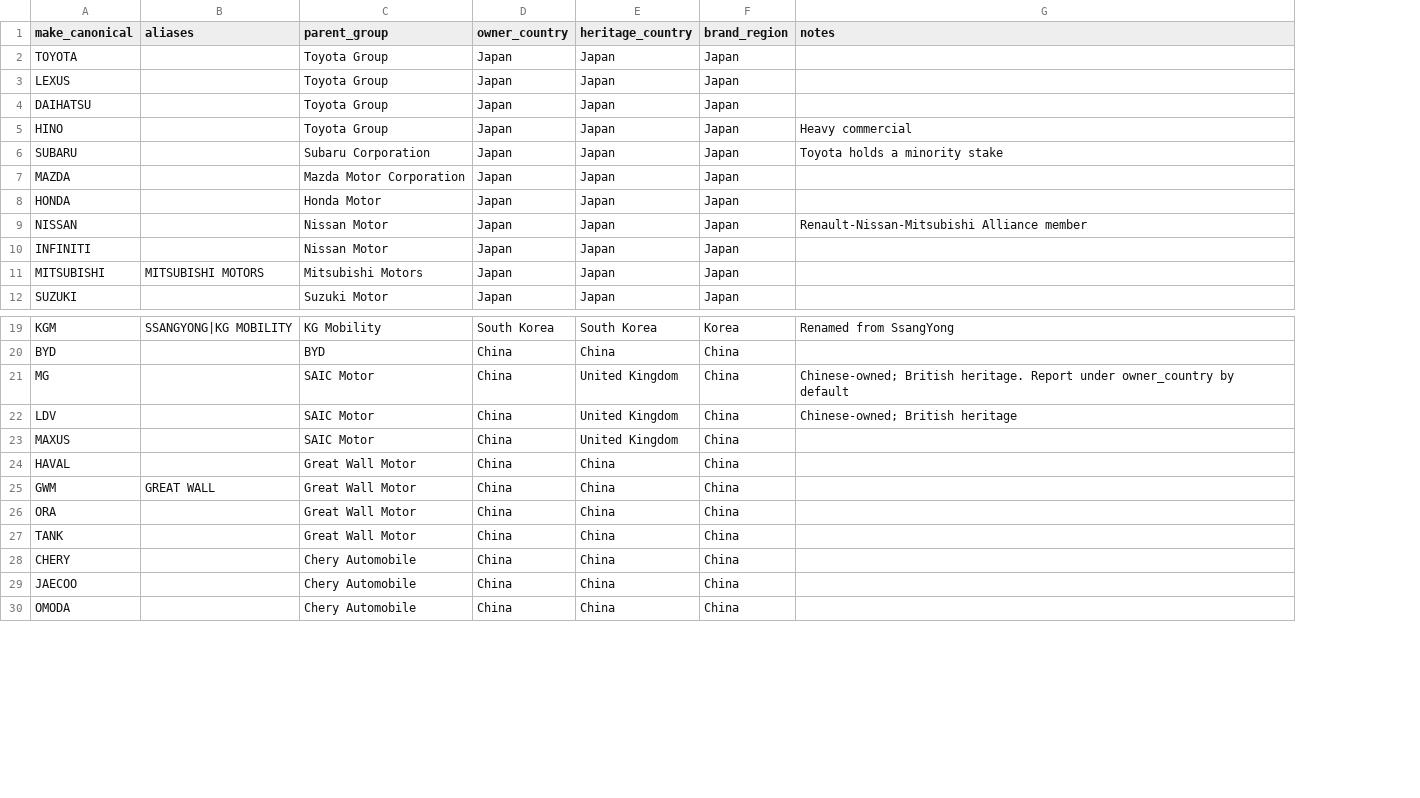
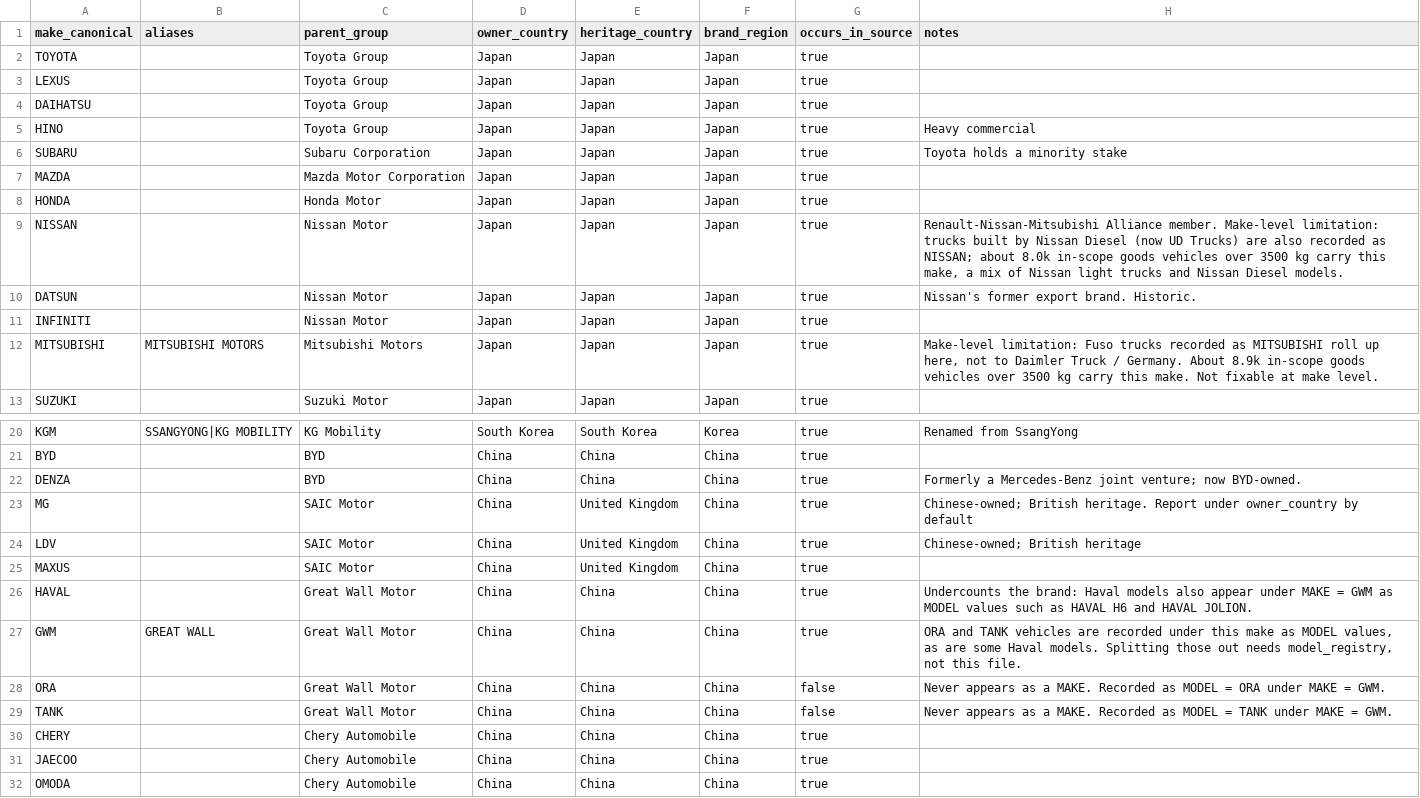
Before and after one commit to nickholttt/nzta-analytics-dashboard, a CSV file: data/reference/brand_registry.csv, drawn as a sheet; only a part is shown, gaps mark what is left out; addresses are those after the commit; the diff covers the shown part only; the diff names each change by its address in the sheet, - before the commit and + after, or states it on an @@ line.

```diff
--- a/data/reference/brand_registry.csv
+++ b/data/reference/brand_registry.csv
+column G (occurs_in_source), rows 2-9: all true; rows 11-13: all true; rows 20-21: true | true; rows 23-32: true | true | true | true | true | false | false | true | true | true
-H9 (notes): Renault-Nissan-Mitsubishi Alliance member
+H9 (notes): Renault-Nissan-Mitsubishi Alliance member. Make-level limitation: trucks built by Nissan Diesel (now UD Trucks) are also recorded as NISSAN; about 8.0k in-scope goods vehicles over 3500 kg carry this make, a mix of Nissan light trucks and Nissan Diesel models.
+row 10: DATSUN |  | Nissan Motor | Japan | Japan | Japan | true | Nissan's former export brand. Historic.
-H12 (notes): (empty)
+H12 (notes): Make-level limitation: Fuso trucks recorded as MITSUBISHI roll up here, not to Daimler Truck / Germany. About 8.9k in-scope goods vehicles over 3500 kg carry this make. Not fixable at make level.
+row 22: DENZA |  | BYD | China | China | China | true | Formerly a Mercedes-Benz joint venture; now BYD-owned.
-H26 (notes): (empty)
+H26 (notes): Undercounts the brand: Haval models also appear under MAKE = GWM as MODEL values such as HAVAL H6 and HAVAL JOLION.
-H27 (notes): (empty)
+H27 (notes): ORA and TANK vehicles are recorded under this make as MODEL values, as are some Haval models. Splitting those out needs model_registry, not this file.
-H28 (notes): (empty)
+H28 (notes): Never appears as a MAKE. Recorded as MODEL = ORA under MAKE = GWM.
-H29 (notes): (empty)
+H29 (notes): Never appears as a MAKE. Recorded as MODEL = TANK under MAKE = GWM.
```
Also changed, not shown: 10 added rows and 2 edited cells elsewhere in this file, 3 other files.
